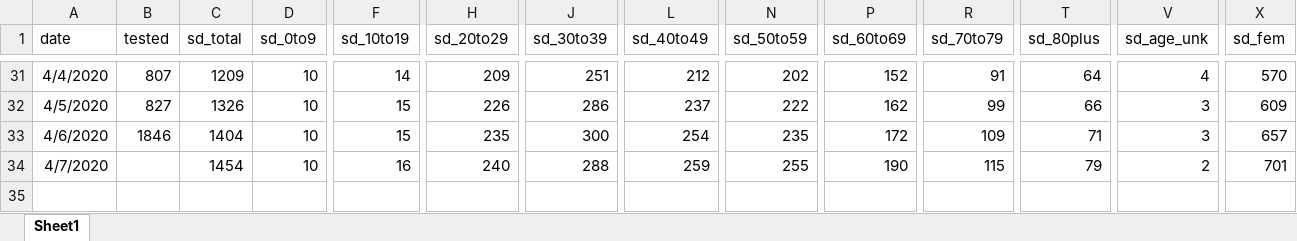
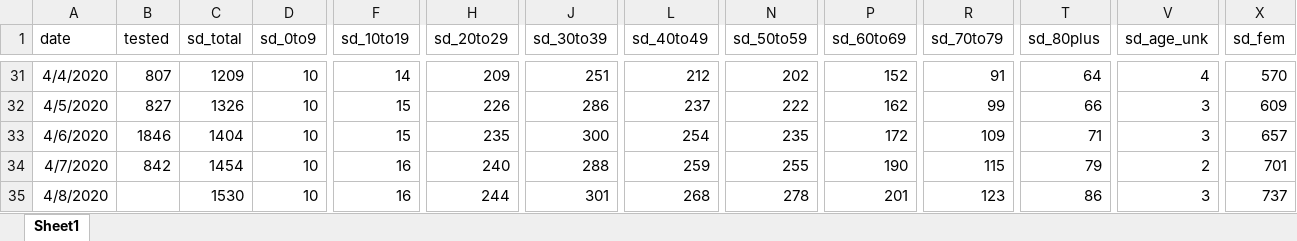
Before and after one commit to menis/sd_covid, an Excel workbook: sd_covid_dataset.xlsx, sheet Sheet1, drawn as a sheet; only a part is shown, gaps mark what is left out; values as stored, in another font and other column widths than the file's, no borders; rows hold the shown columns only; the diff names each change by its address in the sheet, - before the commit and + after, or states it on an @@ line.

Commit message:
Updated with data from Apr 9

```diff
--- a/sd_covid_dataset.xlsx (sheet Sheet1)
+++ b/sd_covid_dataset.xlsx (sheet Sheet1)
-B34 (tested): (empty)
+B34 (tested): 842
+row 35: 4/8/2020 |  | 1530 | 10 | 16 | 244 | 301 | 268 | 278 | 201 | 123 | 86 | 3 | 737
```
Also changed, not shown: 21 other files.
